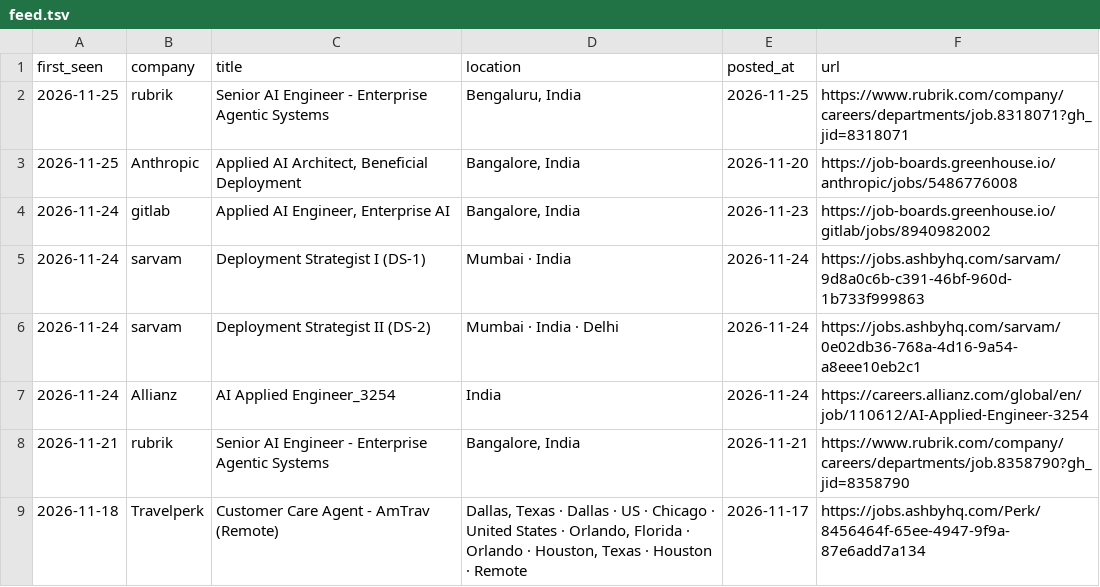
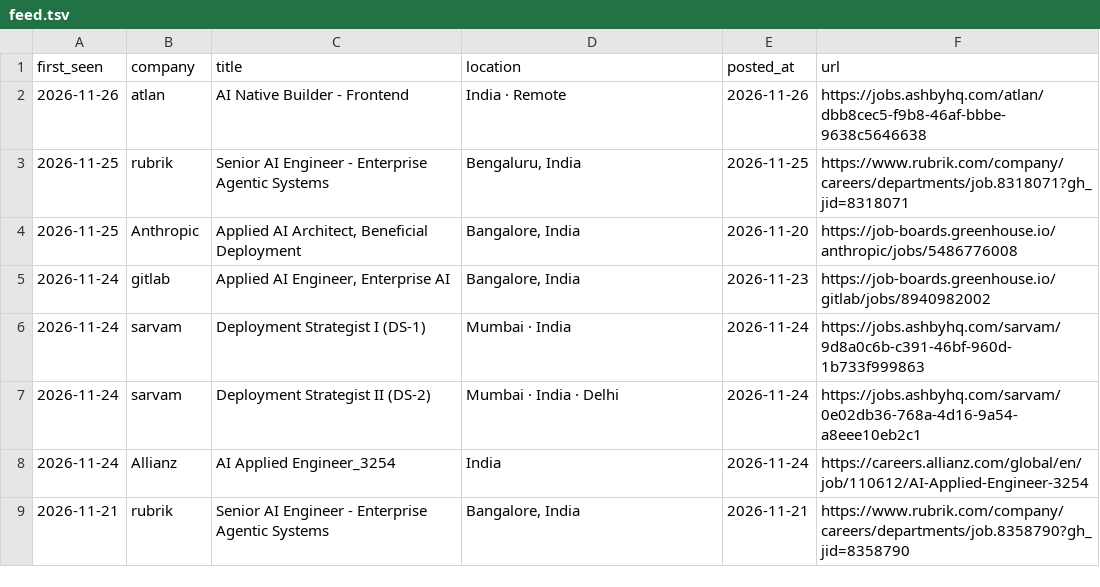
Before and after one commit to ayushbunny11/career-scanner-claude, a TSV file: data/feed.tsv, drawn as a sheet; removed rows and columns are numbered as before the commit, all else as after; the diff names each change by its address in the sheet, - before the commit and + after, or states it on an @@ line.

```diff
--- a/data/feed.tsv
+++ b/data/feed.tsv
+row 2: 2026-11-26 | atlan | AI Native Builder - Frontend | India · Remote | 2026-11-26 | https://jobs.ashbyhq.com/atlan/dbb8cec5-f9b8-46af-bbbe-9638c5646638
-row 9: 2026-11-18 | Travelperk | Customer Care Agent - AmTrav (Remote) | Dallas, Texas · Dallas · US · Chicago · United States · Orlando, Florida · Orlando · Houston, Texas · Houston · Remote | 2026-11-17 | https://jobs.ashbyhq.com/Perk/8456464f-65ee-4947-9f9a-87e6add7a134
```
Also changed, not shown: data/scan-runs.tsv, 4 other files.
